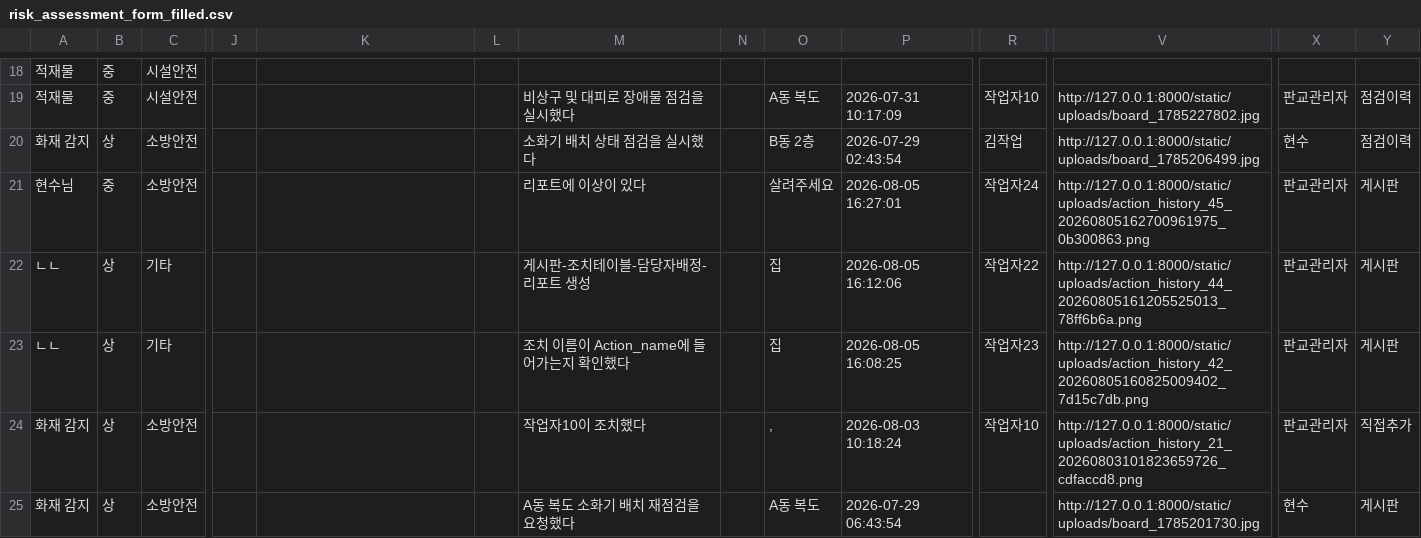
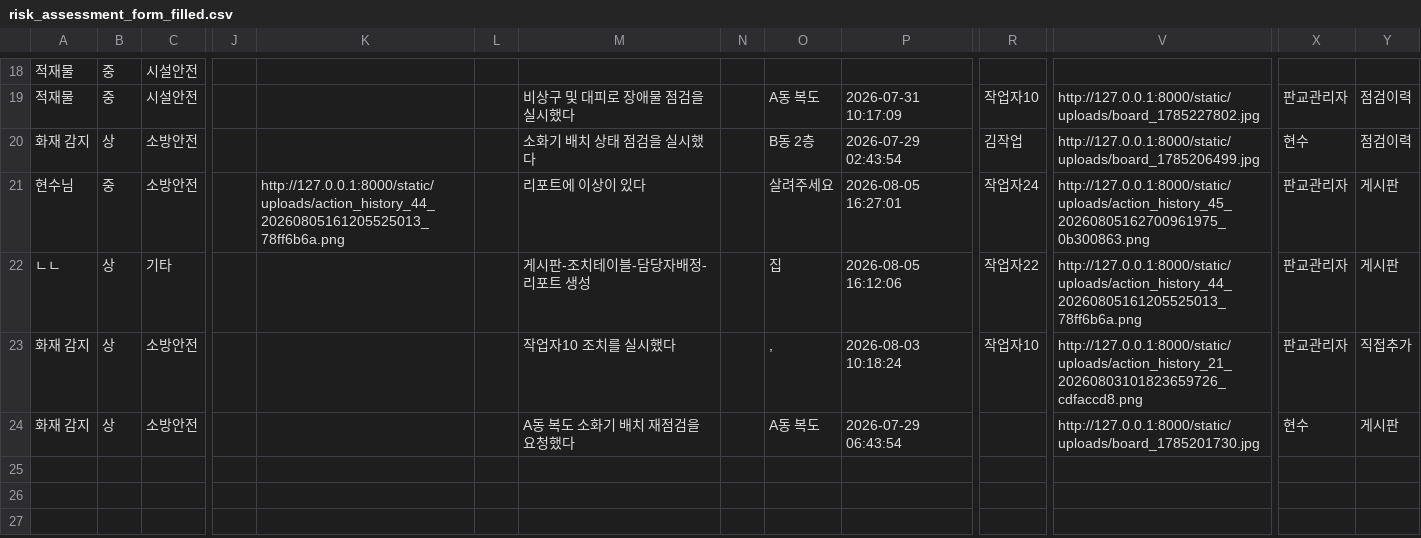
Before and after one commit to aivle-team03/AI, a CSV file: report_agent/output/risk_assessment_form/risk_assessment_form_filled.csv, drawn as a sheet; only a part is shown, gaps mark what is left out; removed rows and columns are numbered as before the commit, all else as after; rows hold the shown columns only; the diff names each change by its address in the sheet, - before the commit and + after, or states it on an @@ line.

```diff
--- a/report_agent/output/risk_assessment_form/risk_assessment_form_filled.csv
+++ b/report_agent/output/risk_assessment_form/risk_assessment_form_filled.csv
-K21: (empty)
+K21: http://127.0.0.1:8000/static/uploads/action_history_44_20260805161205525013_78ff6b6a.png
-row 23: ㄴㄴ | 상 | 기타 |  |  |  | 조치 이름이 Action_name에 들어가는지 확인했다 |  | 집 | 2026-08-05 16:08:25 | 작업자23 | http://127.0.0.1:8000/static/uploads/action_history_42_20260805160825009402_7d15c7db.png | 판교관리자 | 게시판
-M23: 작업자10이 조치했다
+M23: 작업자10 조치를 실시했다
```
Also changed, not shown: 15 other files.
